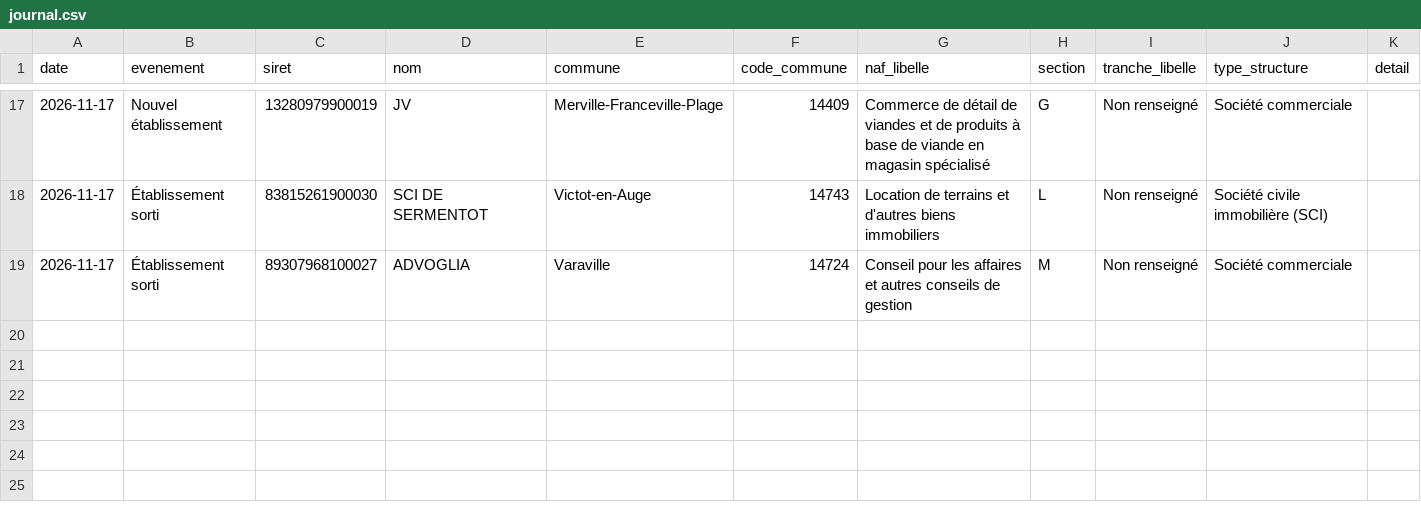
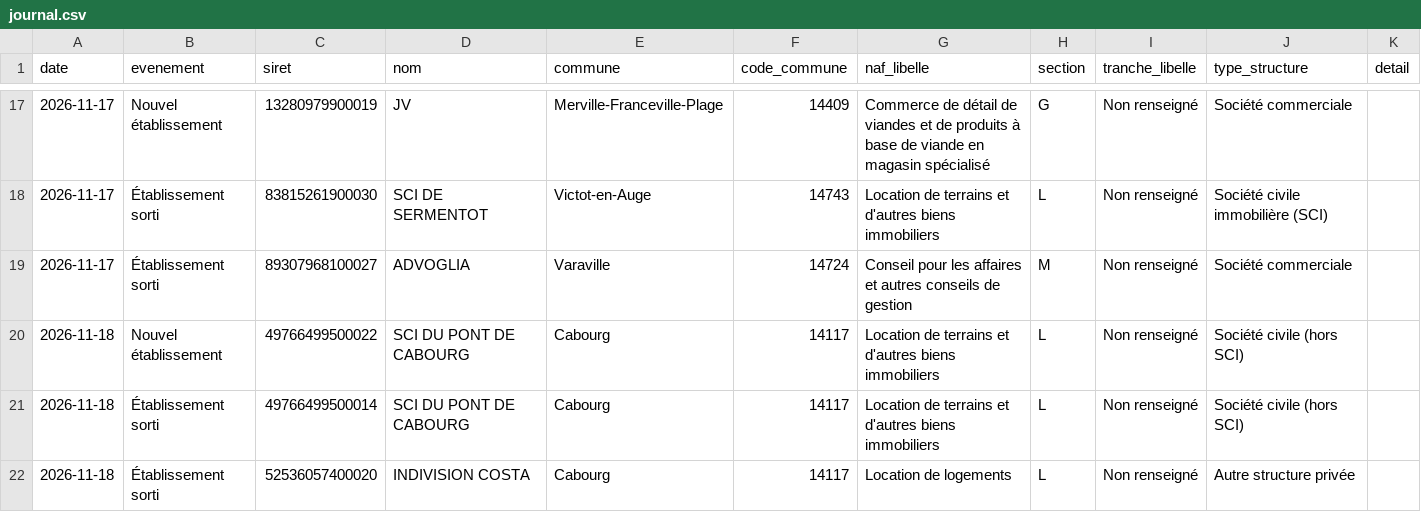
Before and after one commit to ncpa-dechets/annuaire-entreprises, a CSV file: data/journal.csv, drawn as a sheet; only a part is shown, gaps mark what is left out.

```diff
--- a/data/journal.csv
+++ b/data/journal.csv
@@ -19 +19,4 @@ date,evenement,siret,nom,commune,code_commune,naf_libelle,section,tranche_libell
 2026-11-17,Établissement sorti,89307968100027,ADVOGLIA,Varaville,14724,Conseil pour les affaires et autres conseils de gestion,M,Non renseigné,Société commerciale,
+2026-11-18,Nouvel établissement,49766499500022,SCI DU PONT DE CABOURG,Cabourg,14117,Location de terrains et d'autres biens immobiliers,L,Non renseigné,Société civile (hors SCI),
+2026-11-18,Établissement sorti,49766499500014,SCI DU PONT DE CABOURG,Cabourg,14117,Location de terrains et d'autres biens immobiliers,L,Non renseigné,Société civile (hors SCI),
+2026-11-18,Établissement sorti,52536057400020,INDIVISION COSTA,Cabourg,14117,Location de logements,L,Non renseigné,Autre structure privée,
```
Also changed, not shown: 4 other files.
